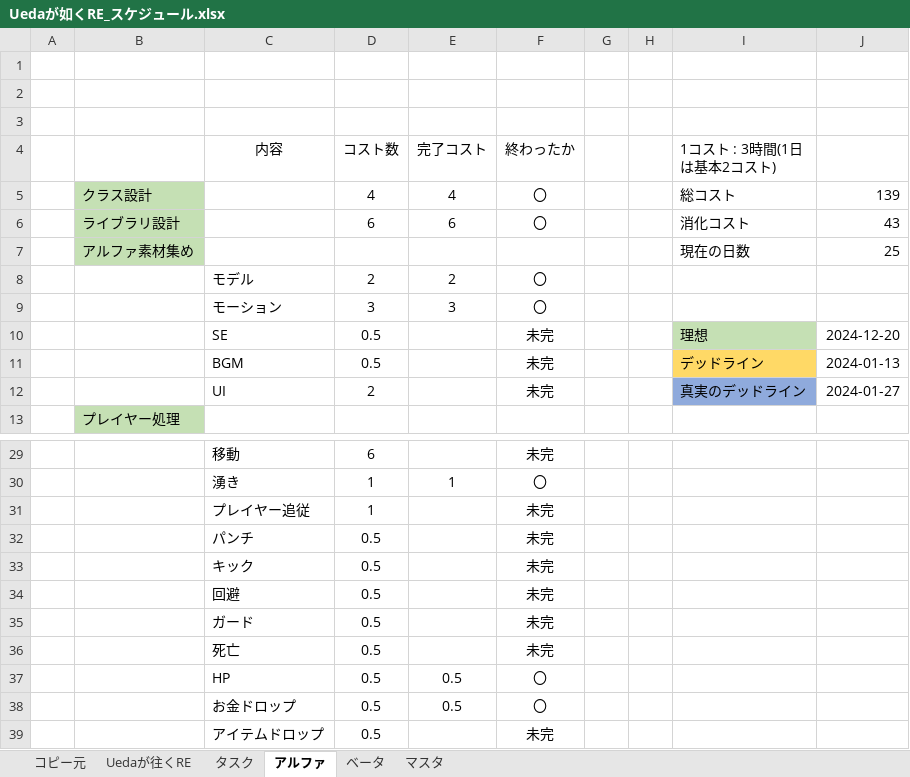
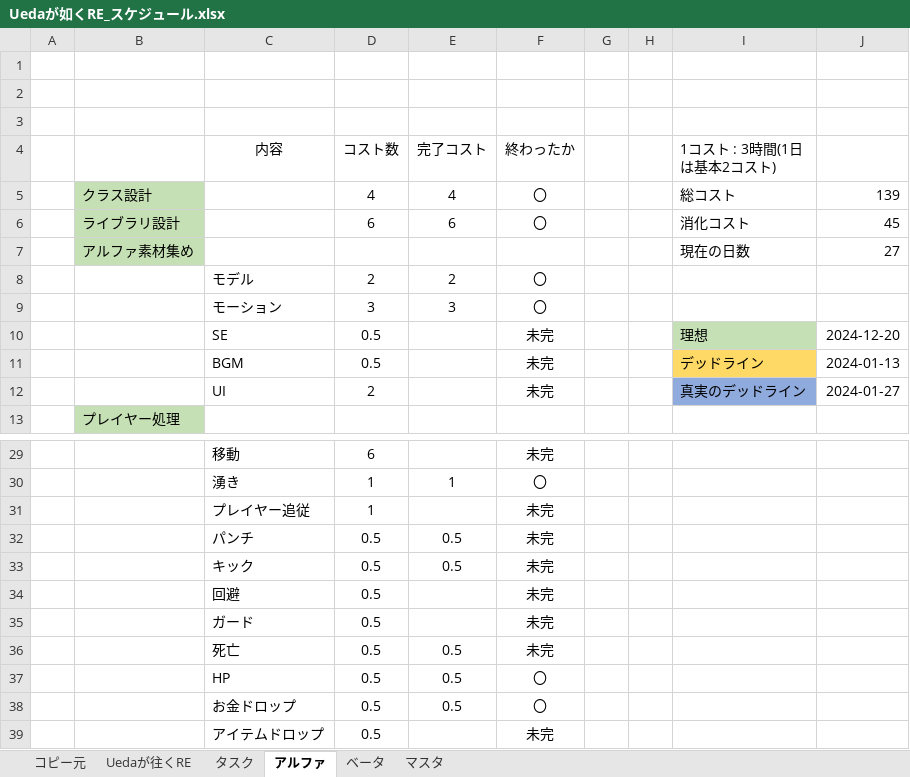
Before and after one commit to renka1225/UedaGaYuku_Re, an Excel workbook: 仕様書/Uedaが如くRE_スケジュール.xlsx, sheet アルファ, drawn as a sheet; only a part is shown, gaps mark what is left out; values as stored, in another font and other column widths than the file's, no borders; the diff names each change by its address in the sheet, - before the commit and + after, or states it on an @@ line.

```diff
--- a/仕様書/Uedaが如くRE_スケジュール.xlsx (sheet アルファ)
+++ b/仕様書/Uedaが如くRE_スケジュール.xlsx (sheet アルファ)
-J6: 43
+J6: 45
-J7: 25
+J7: 27
-E32:E33 (完了コスト): (empty)
+E32:E33 (完了コスト): 0.5
-E36 (完了コスト): (empty)
+E36 (完了コスト): 0.5
```
Also changed, not shown: 仕様書/Uedaが往くRE_仕様書.xlsx, 25 other files.
